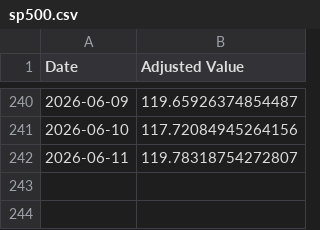
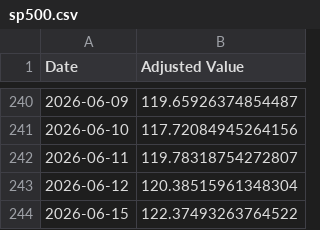
Before and after one commit to genPerms/ChatGPT-Micro-Cap-Experiment, a CSV file: Frontend/Baseline CSVs/sp500.csv, drawn as a sheet; only a part is shown, gaps mark what is left out; the diff names each change by its address in the sheet, - before the commit and + after, or states it on an @@ line.

```diff
--- a/Frontend/Baseline CSVs/sp500.csv
+++ b/Frontend/Baseline CSVs/sp500.csv
+row 243: 2026-06-12 | 120.38515961348304
+row 244: 2026-06-15 | 122.37493263764522
```
Also changed, not shown: Frontend/Baseline CSVs/russell.csv, Scripts and CSV Files/Daily Updates.csv, 1 other file.
